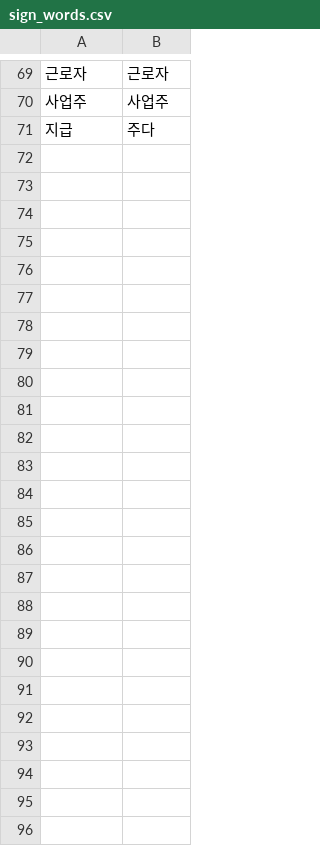
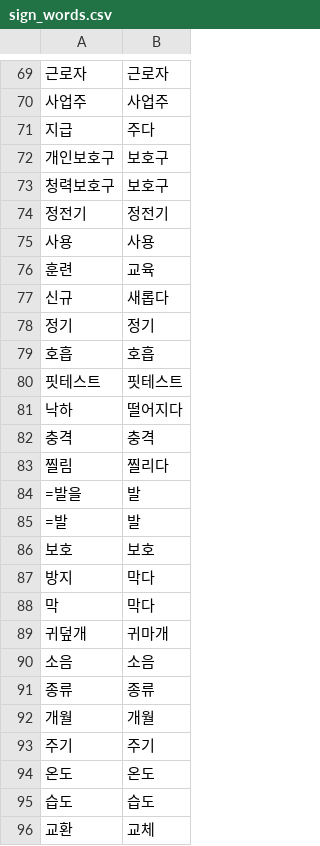
Before and after one commit to MIINGIJANG/ieum, a CSV file: data/sign_words.csv, drawn as a sheet; only a part is shown, gaps mark what is left out; the diff names each change by its address in the sheet, - before the commit and + after, or states it on an @@ line.

```diff
--- a/data/sign_words.csv
+++ b/data/sign_words.csv
+row 72: 개인보호구 | 보호구
+row 73: 청력보호구 | 보호구
+row 74: 정전기 | 정전기
+row 75: 사용 | 사용
+row 76: 훈련 | 교육
+row 77: 신규 | 새롭다
+row 78: 정기 | 정기
+row 79: 호흡 | 호흡
+row 80: 핏테스트 | 핏테스트
+row 81: 낙하 | 떨어지다
+row 82: 충격 | 충격
+row 83: 찔림 | 찔리다
+row 84: =발을 | 발
+row 85: =발 | 발
+row 86: 보호 | 보호
+row 87: 방지 | 막다
+row 88: 막 | 막다
+row 89: 귀덮개 | 귀마개
+row 90: 소음 | 소음
+row 91: 종류 | 종류
+row 92: 개월 | 개월
+row 93: 주기 | 주기
+row 94: 온도 | 온도
+row 95: 습도 | 습도
+row 96: 교환 | 교체
```
Also changed, not shown: 2 other files.
